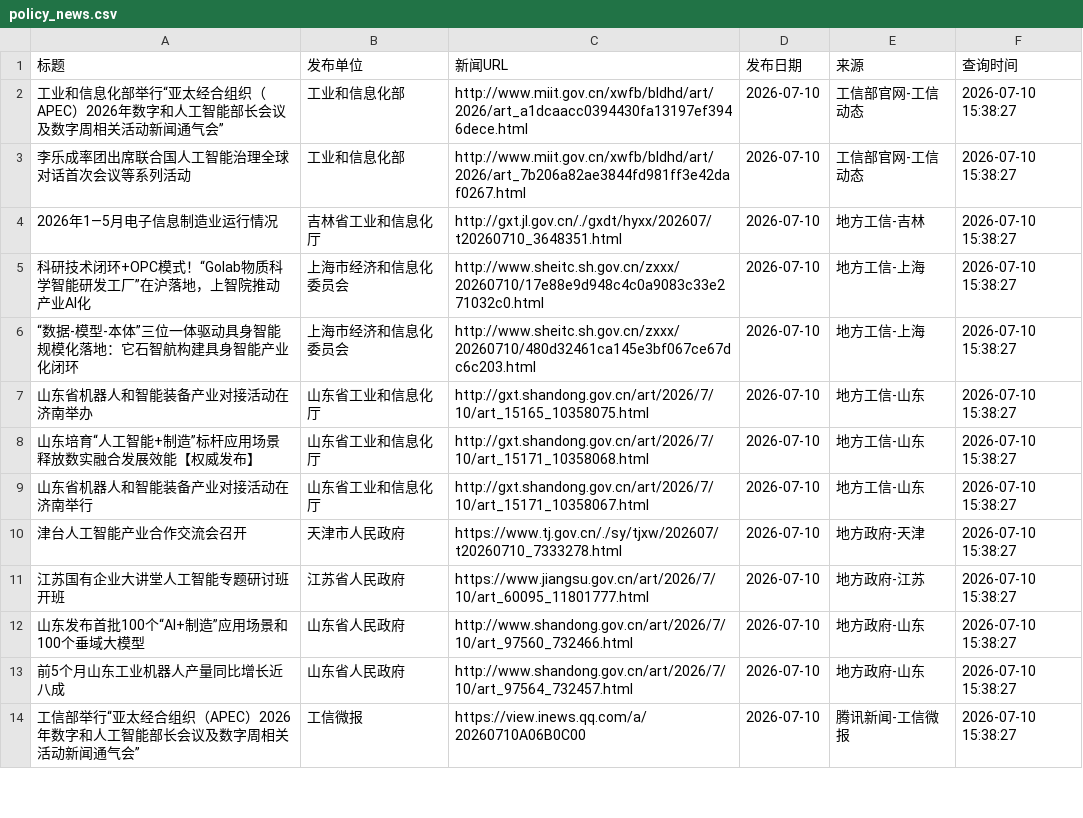
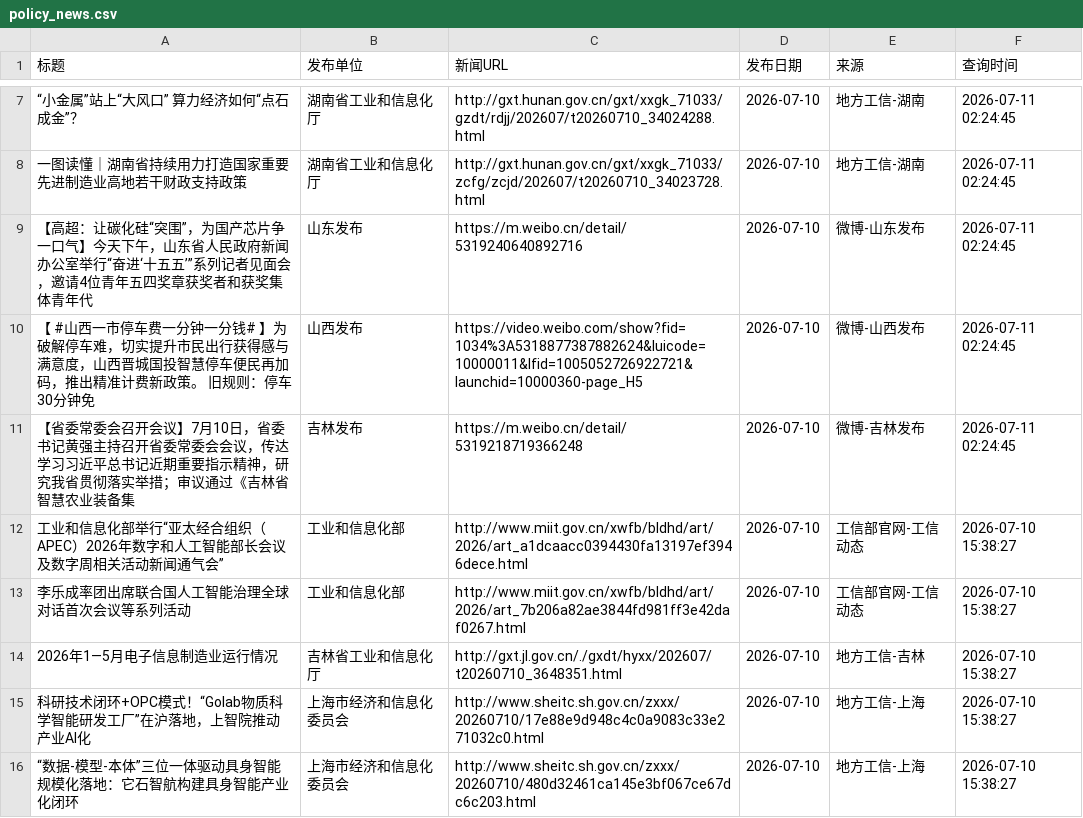
Before and after one commit to guluor-w/Automated-news-scraping, a CSV file: docs/data/policy_news.csv, drawn as a sheet; only a part is shown, gaps mark what is left out; the shorter side is filled out with more unchanged rows; the diff covers the shown part only; the diff names each change by its address in the sheet, - before the commit and + after, or states it on an @@ line.

```diff
--- a/docs/data/policy_news.csv
+++ b/docs/data/policy_news.csv
+row 7: “小金属”站上“大风口” 算力经济如何“点石成金”？ | 湖南省工业和信息化厅 | http://gxt.hunan.gov.cn/gxt/xxgk_71033/gzdt/rdjj/202607/t20260710_34024288.html | 2026-07-10 | 地方工信-湖南 | 2026-07-11 02:24:45
+row 8: 一图读懂｜湖南省持续用力打造国家重要先进制造业高地若干财政支持政策 | 湖南省工业和信息化厅 | http://gxt.hunan.gov.cn/gxt/xxgk_71033/zcfg/zcjd/202607/t20260710_34023728.html | 2026-07-10 | 地方工信-湖南 | 2026-07-11 02:24:45
+row 9: 【高超：让碳化硅“突围”，为国产芯片争一口气】今天下午，山东省人民政府新闻办公室举行“奋进‘十五五’”系列记者见面会，邀请4位青年五四奖章获奖者和获奖集体青年代 | 山东发布 | https://m.weibo.cn/detail/5319240640892716 | 2026-07-10 | 微博-山东发布 | 2026-07-11 02:24:45
+row 10: 【 #山西一市停车费一分钟一分钱# 】为破解停车难，切实提升市民出行获得感与满意度，山西晋城国投智慧停车便民再加码，推出精准计费新政策。 旧规则：停车30分钟免 | 山西发布 | https://video.weibo.com/show?fid=1034%3A5318877387882624&luicode=10000011&lfid=1005052726922721&launchid=10000360-page_H5 | 2026-07-10 | 微博-山西发布 | 2026-07-11 02:24:45
+row 11: 【省委常委会召开会议】7月10日，省委书记黄强主持召开省委常委会会议，传达学习习近平总书记近期重要指示精神，研究我省贯彻落实举措；审议通过《吉林省智慧农业装备集 | 吉林发布 | https://m.weibo.cn/detail/5319218719366248 | 2026-07-10 | 微博-吉林发布 | 2026-07-11 02:24:45
```
Also changed, not shown: 6 added rows and 7 edited cells elsewhere in this file, 3 other files.
